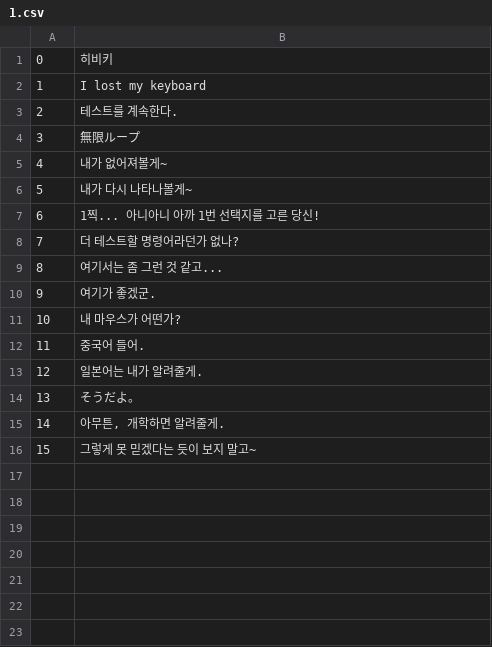
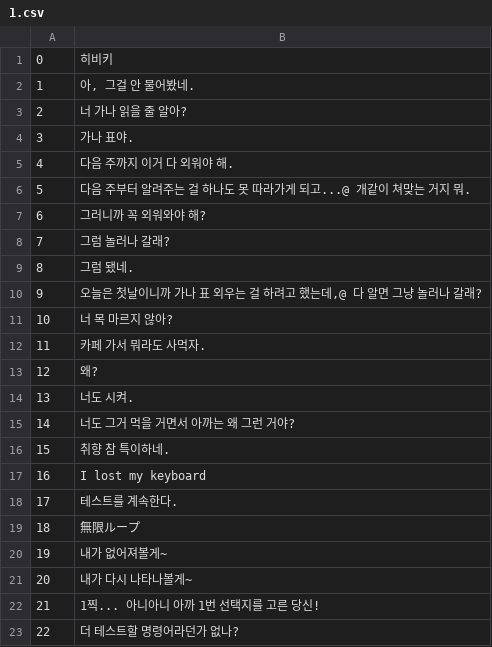
Before and after one commit to dev-alphagot/sdl-visual-novel, a CSV file: sdl-visual-novel/def/text/1.csv, drawn as a sheet; only a part is shown; the shorter side is filled out with more unchanged rows; addresses are those after the commit; the diff names each change by its address in the sheet, - before the commit and + after, or states it on an @@ line.

```diff
--- a/sdl-visual-novel/def/text/1.csv
+++ b/sdl-visual-novel/def/text/1.csv
+row 2: 1 | 아, 그걸 안 물어봤네.
+row 3: 2 | 너 가나 읽을 줄 알아?
+row 4: 3 | 가나 표야.
+row 5: 4 | 다음 주까지 이거 다 외워야 해.
+row 6: 5 | 다음 주부터 알려주는 걸 하나도 못 따라가게 되고...@ 개같이 쳐맞는 거지 뭐.
+row 7: 6 | 그러니까 꼭 외워와야 해?
+row 8: 7 | 그럼 놀러나 갈래?
+row 9: 8 | 그럼 됐네.
+row 10: 9 | 오늘은 첫날이니까 가나 표 외우는 걸 하려고 했는데,@ 다 알면 그냥 놀러나 갈래?
+row 11: 10 | 너 목 마르지 않아?
+row 12: 11 | 카페 가서 뭐라도 사먹자.
+row 13: 12 | 왜?
+row 14: 13 | 너도 시켜.
+row 15: 14 | 너도 그거 먹을 거면서 아까는 왜 그런 거야?
+row 16: 15 | 취향 참 특이하네.
@@ column A renumbered from row 17 down @@
```
Also changed, not shown: sdl-visual-novel/def/text/990.csv, sdl-visual-novel/def/text/998.csv, 20 other files.
